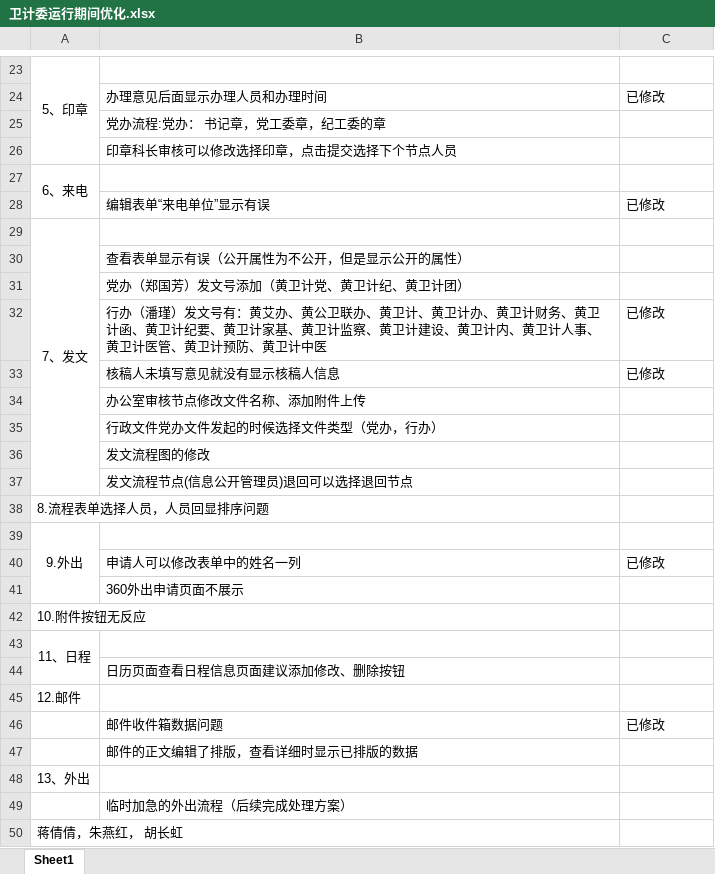
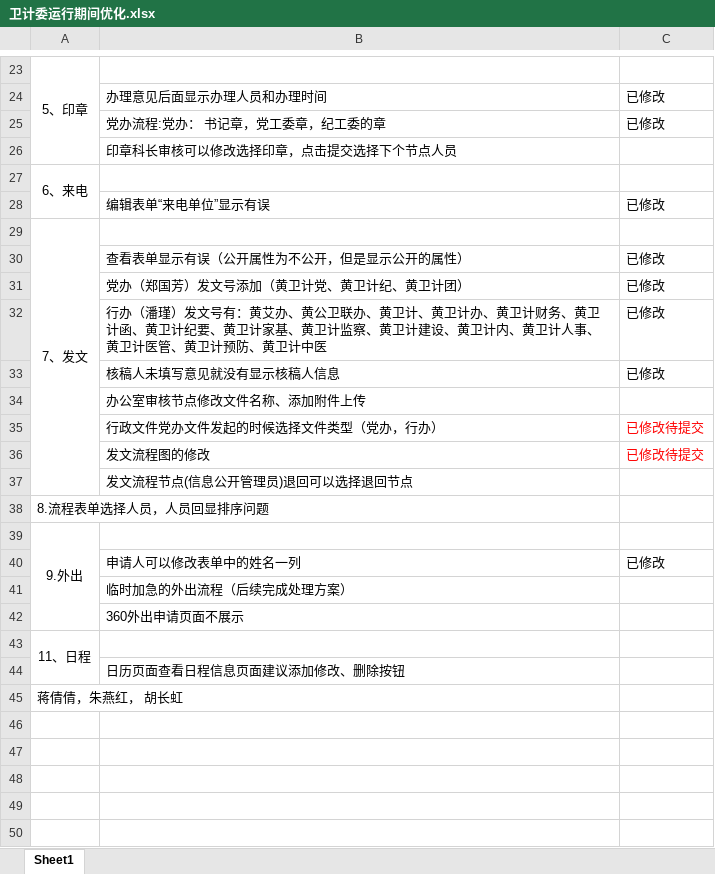
Before and after one commit to michaelhu3291/mygit, an Excel workbook: 黄浦卫计委OA/卫计委运行期间优化.xlsx, sheet Sheet1, drawn as a sheet; only a part is shown, gaps mark what is left out; values as stored, in another font and other column widths than the file's, no borders; removed rows and columns are numbered as before the commit, all else as after; the diff covers the shown part only; the diff names each change by its address in the sheet, - before the commit and + after, or states it on an @@ line.

Commit message:
邮件的样式，发文的样式，发文流程本地修改了

```diff
--- a/黄浦卫计委OA/卫计委运行期间优化.xlsx (sheet Sheet1)
+++ b/黄浦卫计委OA/卫计委运行期间优化.xlsx (sheet Sheet1)
-C25: (empty)
+C25: 已修改
-C30:C31: (empty)
+C30:C31: 已修改
-C35:C36: (empty)
+C35:C36: 已修改待提交
@@ row 49 moved to row 41: 临时加急的外出流程（后续完成处理方案） @@
-row 42: 10.附件按钮无反应
-row 45: 12.邮件
-row 46:  | 邮件收件箱数据问题 | 已修改
-row 47:  | 邮件的正文编辑了排版，查看详细时显示已排版的数据
-row 48: 13、外出
```
Also changed, not shown: 1 added row, 1 removed row and 3 edited cells elsewhere in this sheet.
